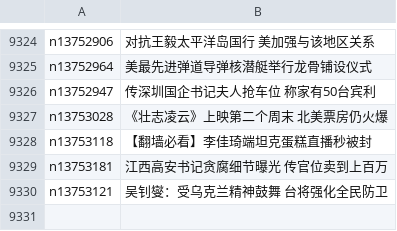
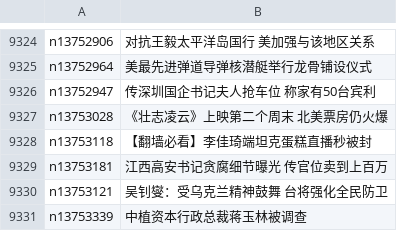
Before and after one commit to easy2view/epoch-news, a CSV file: indexes/ncid277.csv, drawn as a sheet; only a part is shown, gaps mark what is left out.

```diff
--- a/indexes/ncid277.csv
+++ b/indexes/ncid277.csv
@@ -9330 +9330,2 @@ n13753181,江西高安书记贪腐细节曝光 传官位卖到上百万
 n13753121,吴钊燮：受乌克兰精神鼓舞 台将强化全民防卫
+n13753339,中植资本行政总裁蒋玉林被调查
```
Also changed, not shown: indexes/ncid1349361.csv, indexes/ncid282.csv, 24 other files.
